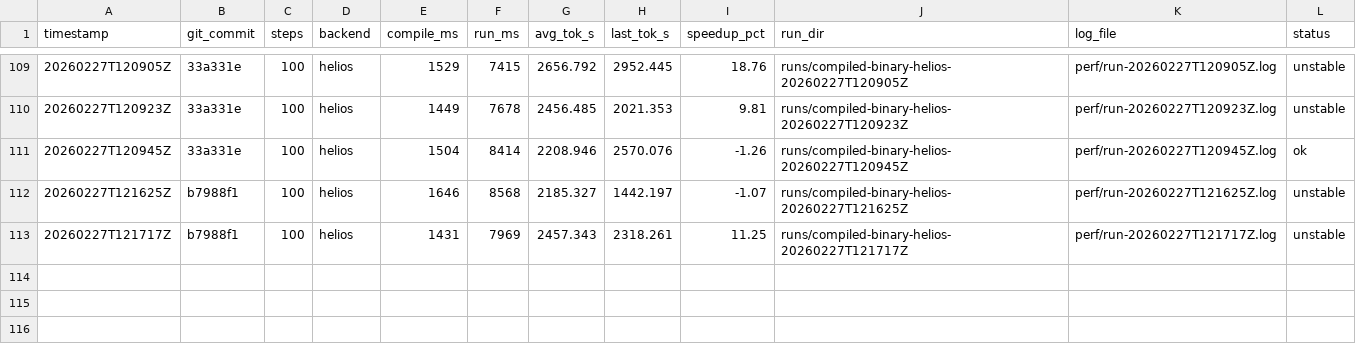
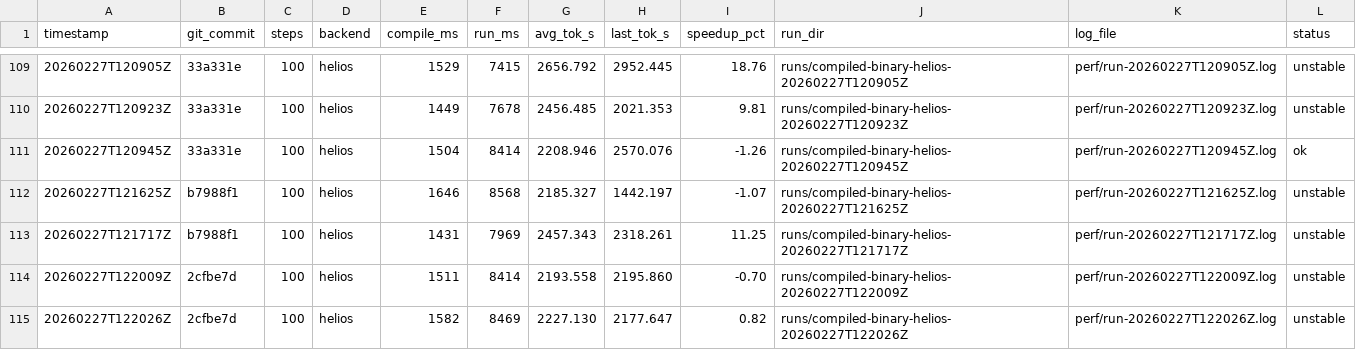
Before and after one commit to thomasdavis/alpha2, a CSV file: perf/compiled-loop-history.csv, drawn as a sheet; only a part is shown, gaps mark what is left out.

Commit message:
perf: route large transposed-A GEMMs through coop path (+0.82% tok/s)

```diff
--- a/perf/compiled-loop-history.csv
+++ b/perf/compiled-loop-history.csv
@@ -113 +113,3 @@ timestamp,git_commit,steps,backend,compile_ms,run_ms,avg_tok_s,last_tok_s,speedu
 20260227T121717Z,b7988f1,100,helios,1431,7969,2457.343,2318.261,11.25,runs/compiled-binary-helios-20260227T121717Z,perf/run-20260227T121717Z.log,unstable
+20260227T122009Z,2cfbe7d,100,helios,1511,8414,2193.558,2195.860,-0.70,runs/compiled-binary-helios-20260227T122009Z,perf/run-20260227T122009Z.log,unstable
+20260227T122026Z,2cfbe7d,100,helios,1582,8469,2227.130,2177.647,0.82,runs/compiled-binary-helios-20260227T122026Z,perf/run-20260227T122026Z.log,unstable
```
Also changed, not shown: 1 other file.
